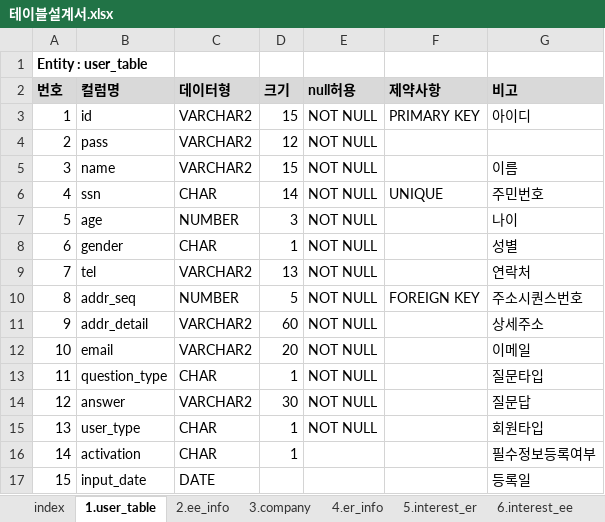
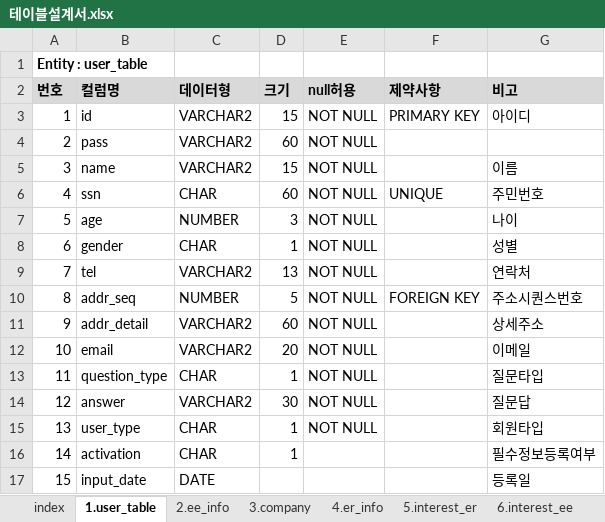
Before and after one commit to WABA82/1949, an Excel workbook: 02.설계/테이블설계서.xlsx, sheet 1.user_table, drawn as a sheet; values as stored, in another font and other column widths than the file's, no borders; the diff names each change by its address in the sheet, - before the commit and + after, or states it on an @@ line.

Commit message:
Update 테이블설계서 수정

```diff
--- a/02.설계/테이블설계서.xlsx (sheet 1.user_table)
+++ b/02.설계/테이블설계서.xlsx (sheet 1.user_table)
-D4 (크기): 12
+D4 (크기): 60
-D6 (크기): 14
+D6 (크기): 60
```
Also changed, not shown: sheet 3.company, 1 other file.
